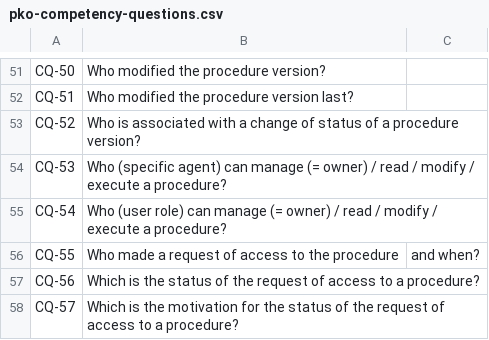
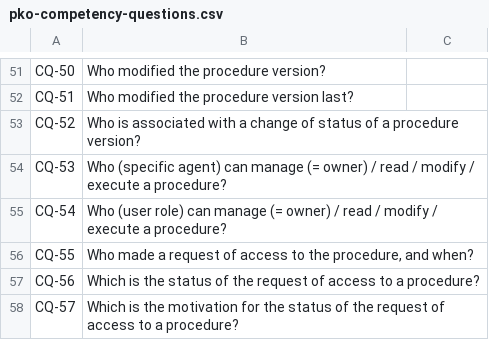
Before and after one commit to perks-project/pk-ontology, a CSV file: requirements/2.0.0/pko-competency-questions.csv, drawn as a sheet; only a part is shown, gaps mark what is left out.

Commit message:
fix typo

```diff
--- a/requirements/2.0.0/pko-competency-questions.csv
+++ b/requirements/2.0.0/pko-competency-questions.csv
@@ -55,3 +55,3 @@ CQ-53,Who (specific agent) can manage (= owner) / read / modify / execute a proc
 CQ-54,Who (user role) can manage (= owner) / read / modify / execute a procedure?
-CQ-55,Who made a request of access to the procedure, and when?
+CQ-55,"Who made a request of access to the procedure, and when?"
 CQ-56,Which is the status of the request of access to a procedure?
```
